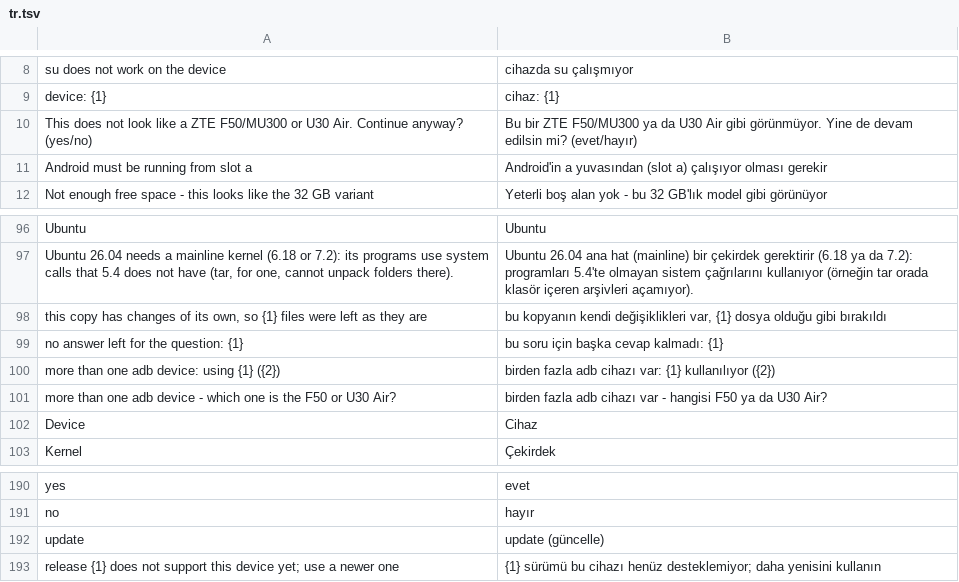
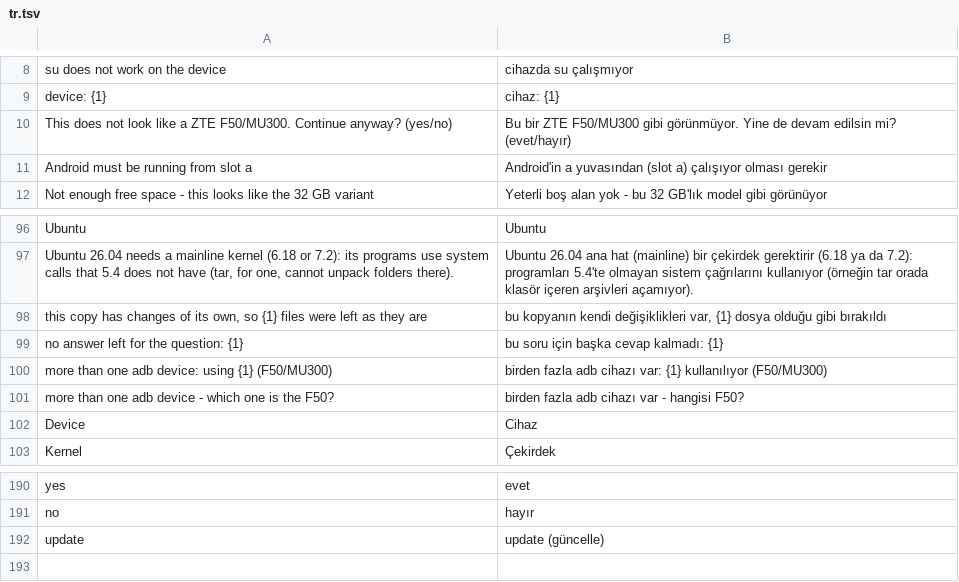
Before and after one commit to 8099bb4X21/mu300-linux, a TSV file: i18n/tr.tsv, drawn as a sheet; only a part is shown, gaps mark what is left out.

Commit message:
Revert "ZTE U30 Air support: same kernel, its own charger modules; init finds misc and boot_b after the eMMC driver loads"
This reverts commit 362f27eba67c612440e18ac6e9b781aaf0718481.

```diff
--- a/i18n/tr.tsv
+++ b/i18n/tr.tsv
@@ -9,3 +9,3 @@ su does not work on the device	cihazda su çalışmıyor
 device: {1}	cihaz: {1}
-This does not look like a ZTE F50/MU300 or U30 Air. Continue anyway? (yes/no)	Bu bir ZTE F50/MU300 ya da U30 Air gibi görünmüyor. Yine de devam edilsin mi? (evet/hayır)
+This does not look like a ZTE F50/MU300. Continue anyway? (yes/no)	Bu bir ZTE F50/MU300 gibi görünmüyor. Yine de devam edilsin mi? (evet/hayır)
 Android must be running from slot a	Android'in a yuvasından (slot a) çalışıyor olması gerekir
@@ -99,4 +99,4 @@ this copy has changes of its own, so {1} files were left as they are	bu kopyanı
 no answer left for the question: {1}	bu soru için başka cevap kalmadı: {1}
-more than one adb device: using {1} ({2})	birden fazla adb cihazı var: {1} kullanılıyor ({2})
-more than one adb device - which one is the F50 or U30 Air?	birden fazla adb cihazı var - hangisi F50 ya da U30 Air?
+more than one adb device: using {1} (F50/MU300)	birden fazla adb cihazı var: {1} kullanılıyor (F50/MU300)
+more than one adb device - which one is the F50?	birden fazla adb cihazı var - hangisi F50?
 Device	Cihaz
@@ -192,2 +192 @@ no	hayır
 update	update (güncelle)
-release {1} does not support this device yet; use a newer one	{1} sürümü bu cihazı henüz desteklemiyor; daha yenisini kullanın
```
Also changed, not shown: i18n/zh.tsv, 14 other files.
